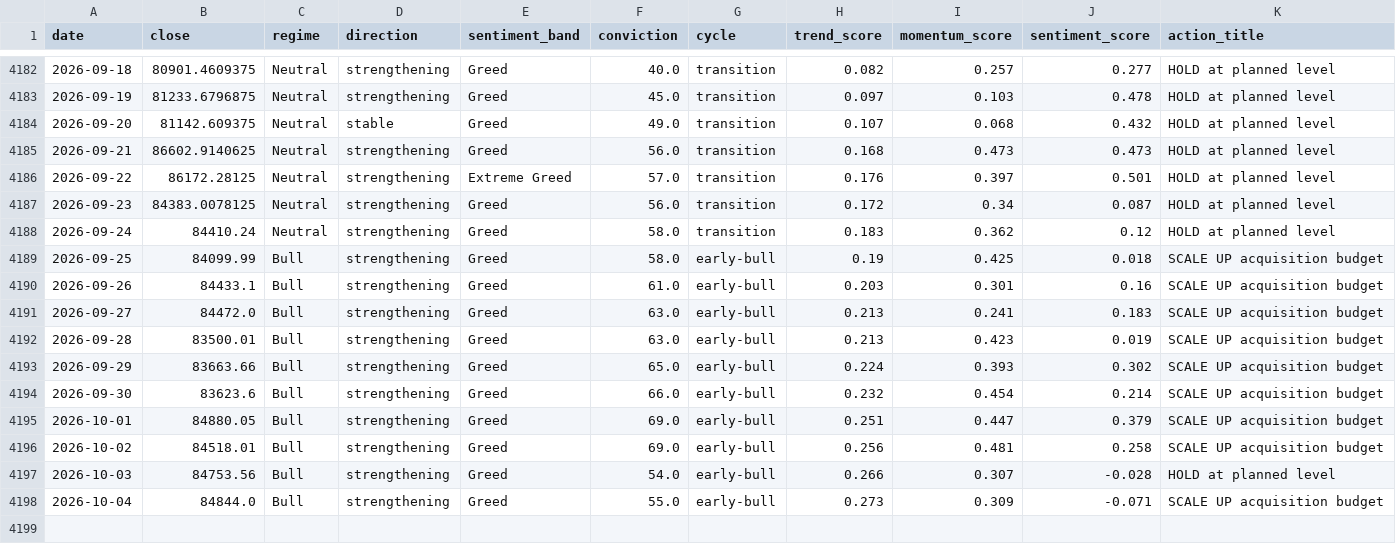
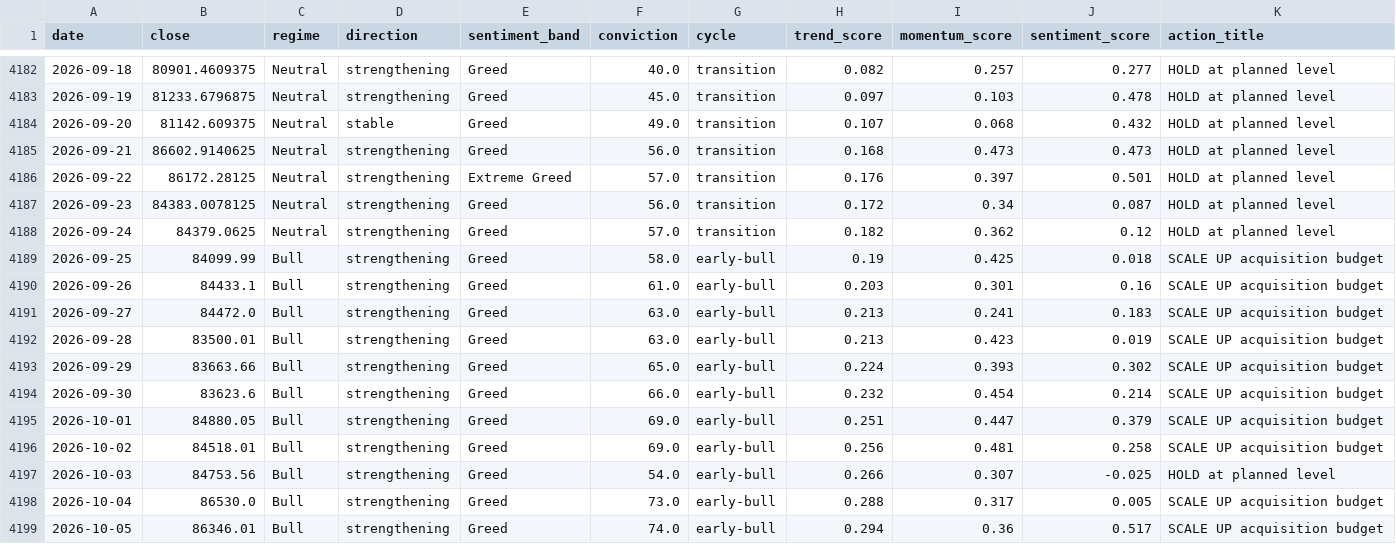
Before and after one commit to andrifa/crypto-market-state-dashboard, a CSV file: data/history.csv, drawn as a sheet; only a part is shown, gaps mark what is left out.

```diff
--- a/data/history.csv
+++ b/data/history.csv
@@ -4187,3 +4187,3 @@ date,close,regime,direction,sentiment_band,conviction,cycle,trend_score,momentum
 2026-09-23,84383.0078125,Neutral,strengthening,Greed,56.0,transition,0.172,0.34,0.087,HOLD at planned level
-2026-09-24,84410.24,Neutral,strengthening,Greed,58.0,transition,0.183,0.362,0.12,HOLD at planned level
+2026-09-24,84379.0625,Neutral,strengthening,Greed,57.0,transition,0.182,0.362,0.12,HOLD at planned level
 2026-09-25,84099.99,Bull,strengthening,Greed,58.0,early-bull,0.19,0.425,0.018,SCALE UP acquisition budget
@@ -4196,3 +4196,4 @@ date,close,regime,direction,sentiment_band,conviction,cycle,trend_score,momentum
 2026-10-02,84518.01,Bull,strengthening,Greed,69.0,early-bull,0.256,0.481,0.258,SCALE UP acquisition budget
-2026-10-03,84753.56,Bull,strengthening,Greed,54.0,early-bull,0.266,0.307,-0.028,HOLD at planned level
-2026-10-04,84844.0,Bull,strengthening,Greed,55.0,early-bull,0.273,0.309,-0.071,SCALE UP acquisition budget
+2026-10-03,84753.56,Bull,strengthening,Greed,54.0,early-bull,0.266,0.307,-0.025,HOLD at planned level
+2026-10-04,86530.0,Bull,strengthening,Greed,73.0,early-bull,0.288,0.317,0.005,SCALE UP acquisition budget
+2026-10-05,86346.01,Bull,strengthening,Greed,74.0,early-bull,0.294,0.36,0.517,SCALE UP acquisition budget
```
Also changed, not shown: 2 other files.
